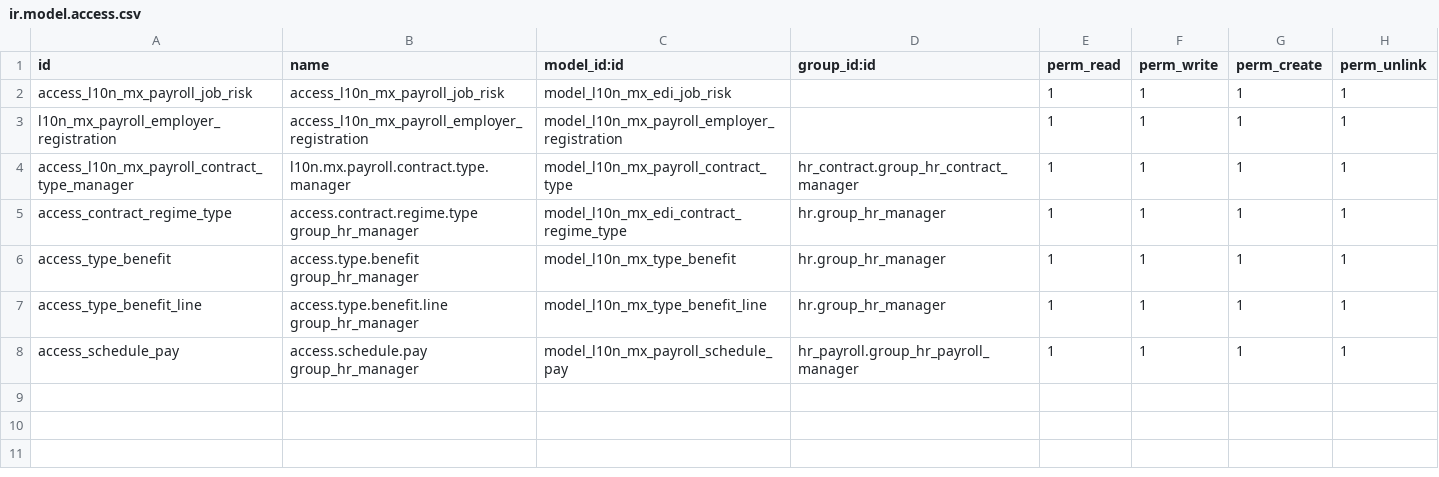
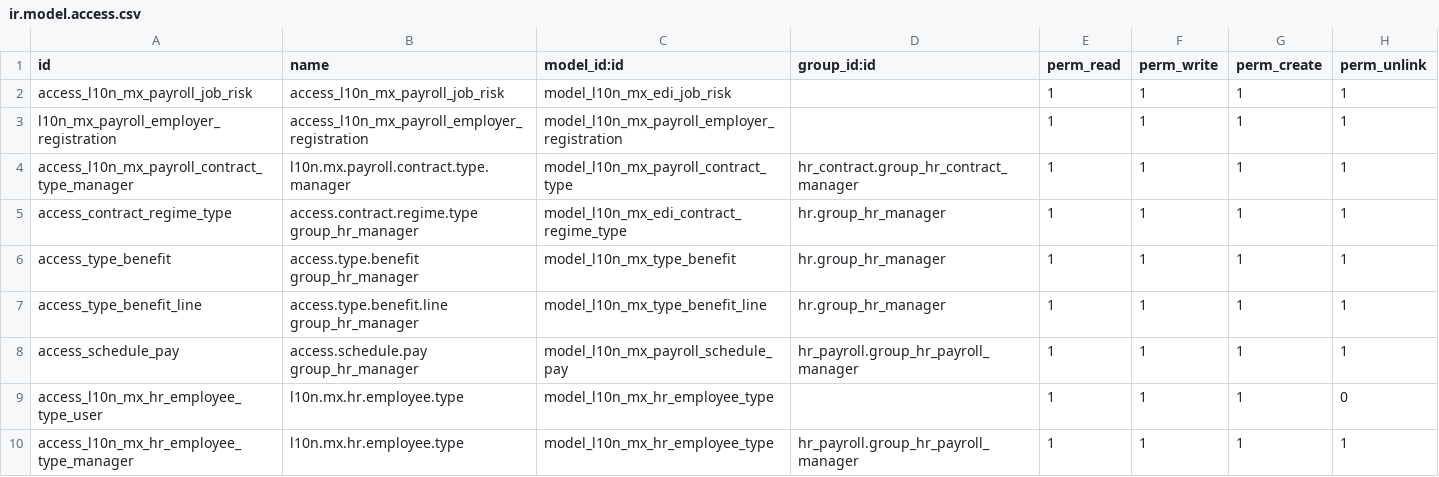
Before and after one commit to anodizeodoo/anodize, a CSV file: erp_l10n_mx_hr_base/security/ir.model.access.csv, drawn as a sheet.

```diff
--- a/erp_l10n_mx_hr_base/security/ir.model.access.csv
+++ b/erp_l10n_mx_hr_base/security/ir.model.access.csv
@@ -8 +8,3 @@ access_type_benefit_line,access.type.benefit.line group_hr_manager,model_l10n_mx
 access_schedule_pay,access.schedule.pay group_hr_manager,model_l10n_mx_payroll_schedule_pay,hr_payroll.group_hr_payroll_manager,1,1,1,1
+access_l10n_mx_hr_employee_type_user,l10n.mx.hr.employee.type,model_l10n_mx_hr_employee_type,,1,1,1,0
+access_l10n_mx_hr_employee_type_manager,l10n.mx.hr.employee.type,model_l10n_mx_hr_employee_type,hr_payroll.group_hr_payroll_manager,1,1,1,1
```
Also changed, not shown: 30 other files.
